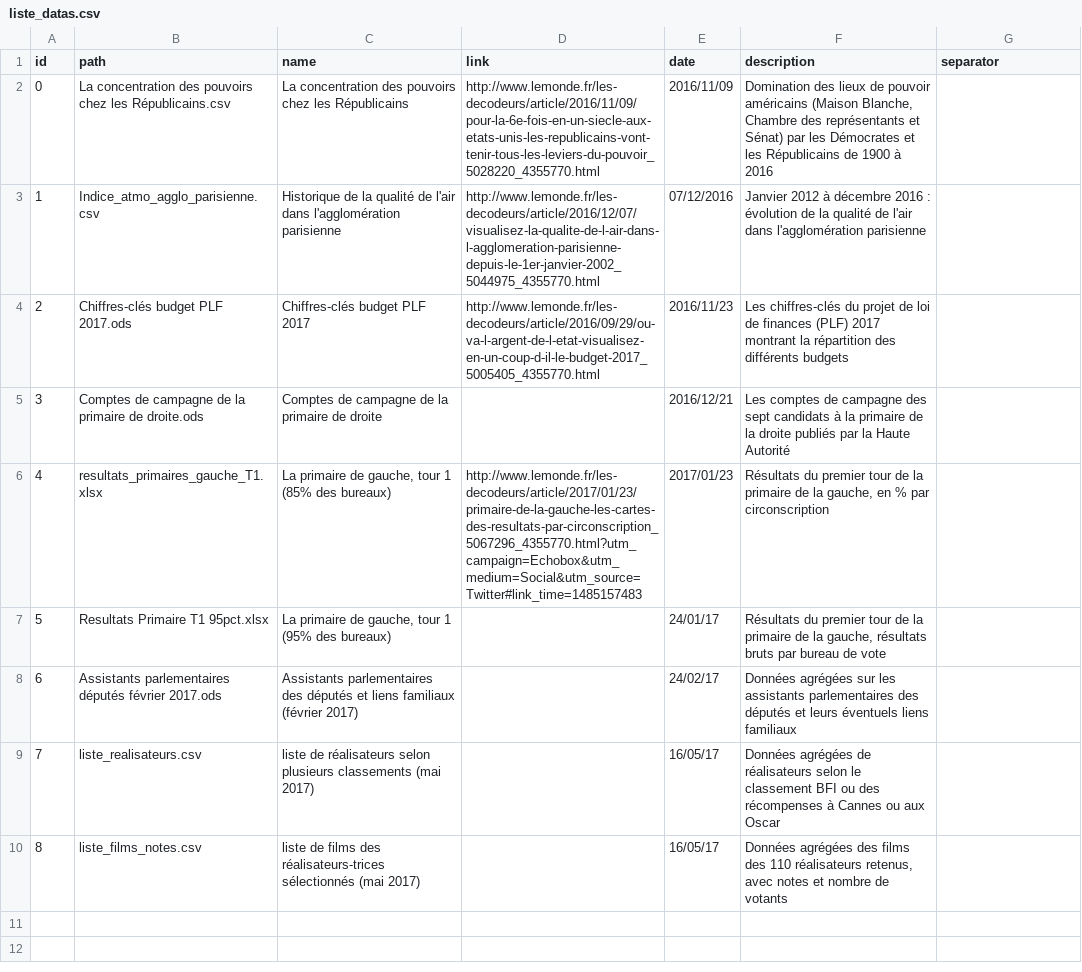
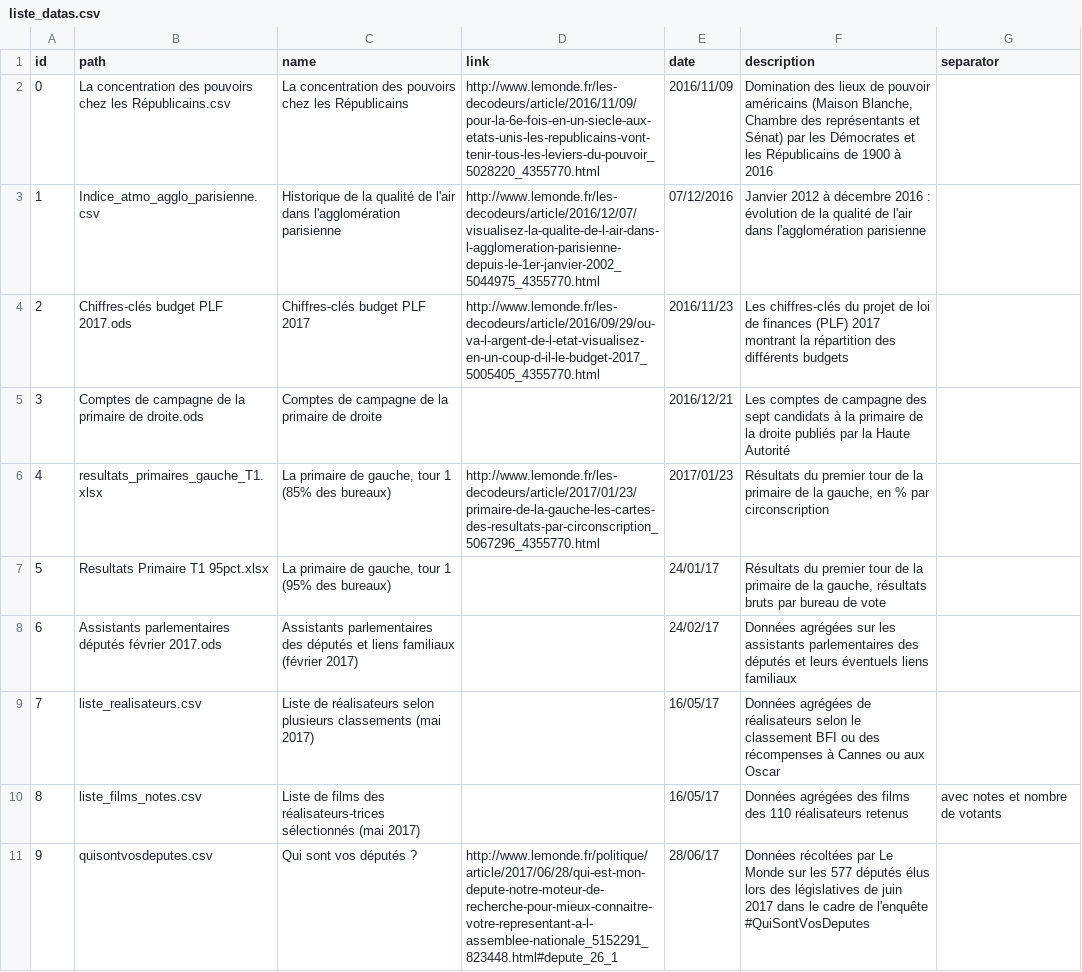
Before and after one commit to decodeurs/data, a CSV file: liste_datas.csv, drawn as a sheet; the diff names each change by its address in the sheet, - before the commit and + after, or states it on an @@ line.

Commit message:
Ajout des données #QuiSontVosDeputes

```diff
--- a/liste_datas.csv
+++ b/liste_datas.csv
-D6 (link): http://www.lemonde.fr/les-decodeurs/article/2017/01/23/primaire-de-la-gauche-les-cartes-des-resultats-par-circonscription_5067296_4355770.html?utm_campaign=Echobox&utm_medium=Social&utm_source=Twitter#link_time=1485157483
+D6 (link): http://www.lemonde.fr/les-decodeurs/article/2017/01/23/primaire-de-la-gauche-les-cartes-des-resultats-par-circonscription_5067296_4355770.html
-C9 (name): liste de réalisateurs…
+C9 (name): Liste de réalisateurs…
-C10 (name): liste de films…
+C10 (name): Liste de films…
-F10 (description): …110 réalisateurs retenus, avec notes et nombre de votants
+F10 (description): …110 réalisateurs retenus
-G10 (separator): (empty)
+G10 (separator): avec notes et nombre de votants
+row 11: 9 | quisontvosdeputes.csv | Qui sont vos députés ? | http://www.lemonde.fr/politique/article/2017/06/28/qui-est-mon-depute-notre-moteur-de-recherche-pour-mieux-connaitre-votre-representant-a-l-assemblee-nationale_5152291_823448.html#depute_26_1 | 28/06/17 | Données récoltées par Le Monde sur les 577 députés élus lors des législatives de juin 2017 dans le cadre de l'enquête #QuiSontVosDeputes
```
Also changed, not shown: 1 other file.
